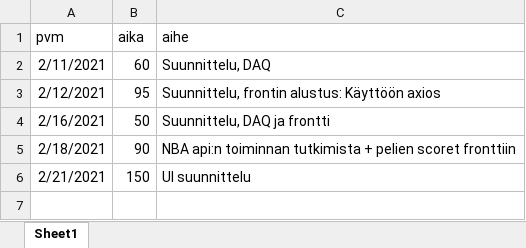
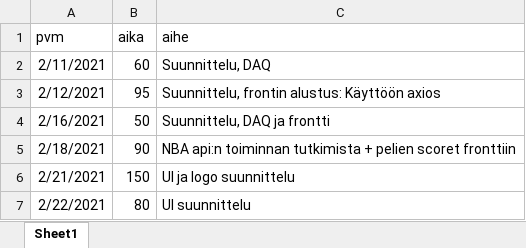
Before and after one commit to ossikoski/YouSports, an Excel workbook: Devauspaivakirja.xlsx, sheet Sheet1, drawn as a sheet; values as stored, in another font and other column widths than the file's, no borders; the diff names each change by its address in the sheet, - before the commit and + after, or states it on an @@ line.

Commit message:
UI suunnittelua

```diff
--- a/Devauspaivakirja.xlsx (sheet Sheet1)
+++ b/Devauspaivakirja.xlsx (sheet Sheet1)
-C6 (aihe): UI suunnittelu
+C6 (aihe): UI ja logo suunnittelu
+row 7: 2/22/2021 | 80 | UI suunnittelu
```
Also changed, not shown: 3 other files.
